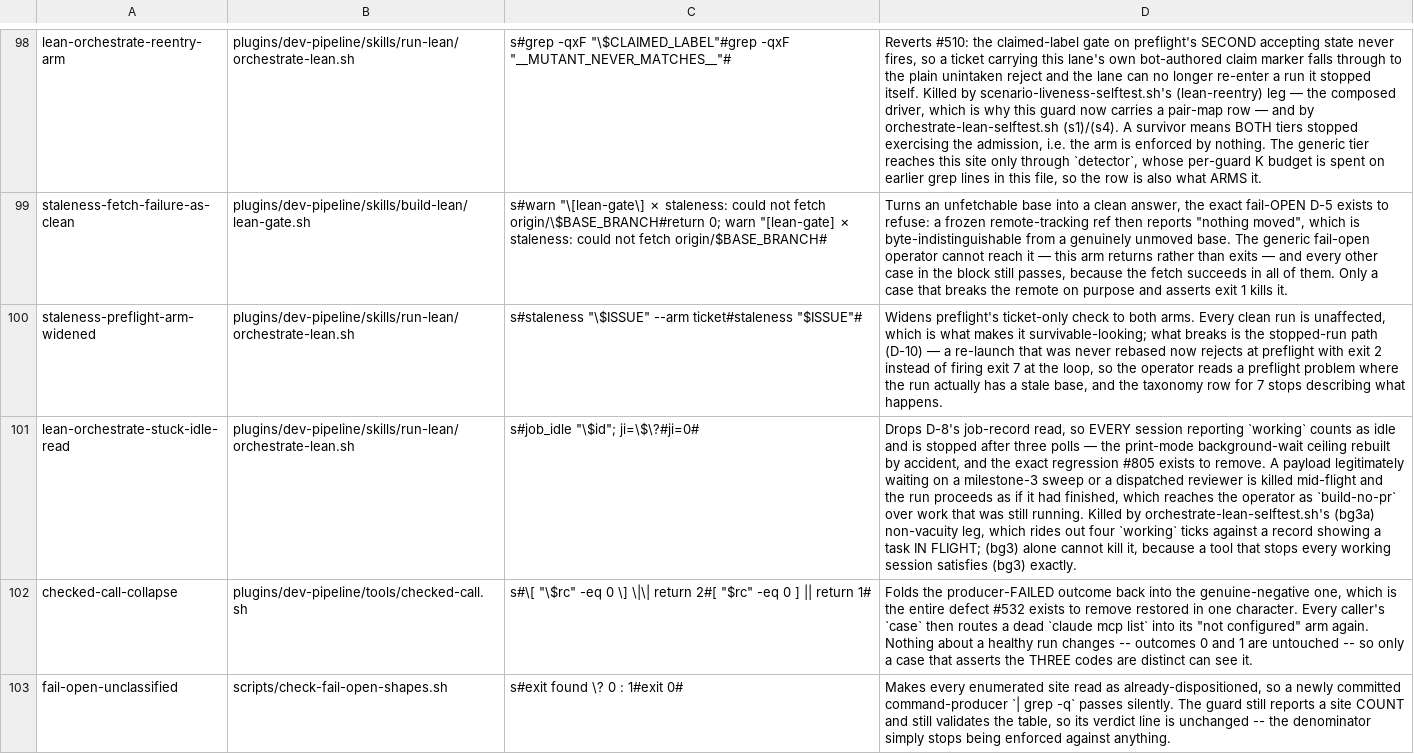
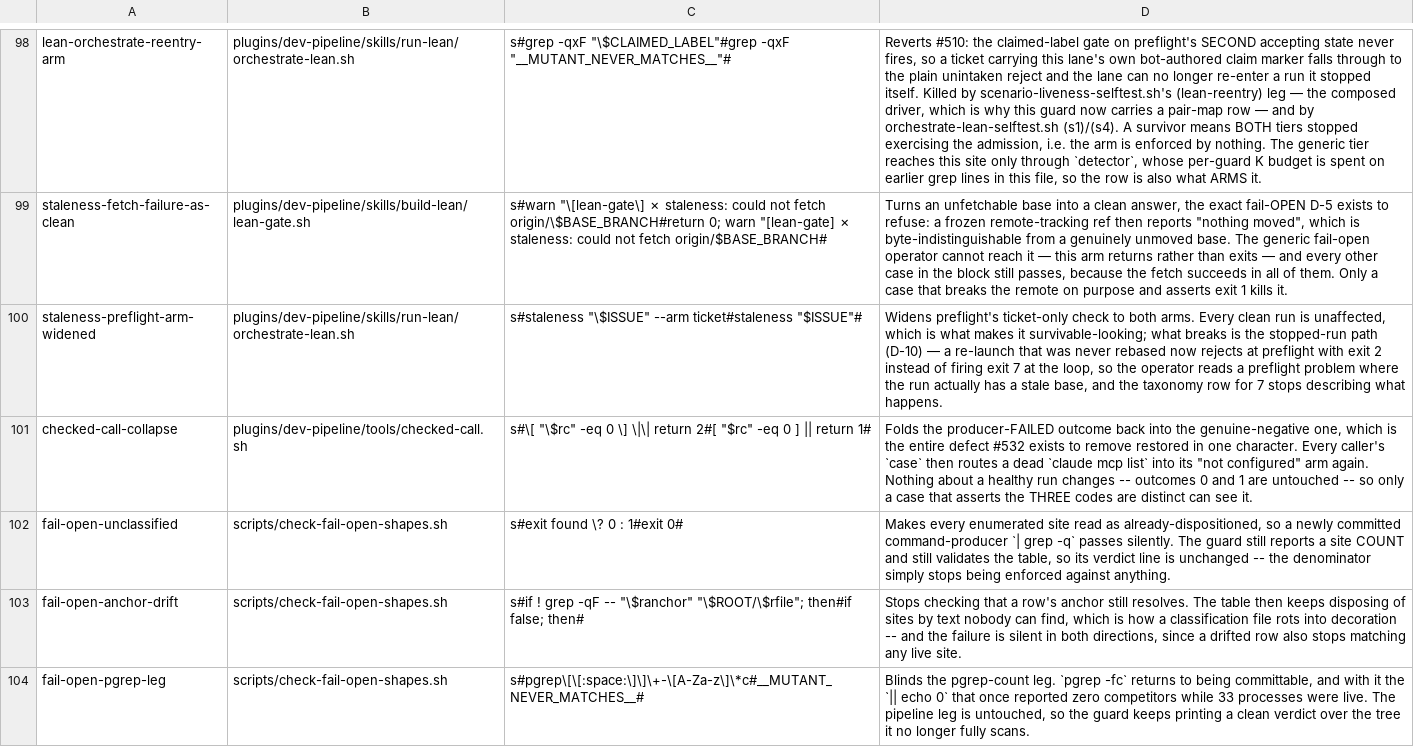
Before and after one commit to manoldonev/second-shift, a TSV file: tools/mutation-catalog.tsv, drawn as a sheet; only a part is shown, gaps mark what is left out; the shorter side is filled out with more unchanged rows; the diff names each change by its address in the sheet, - before the commit and + after, or states it on an @@ line.

```diff
--- a/tools/mutation-catalog.tsv
+++ b/tools/mutation-catalog.tsv
-row 101: lean-orchestrate-stuck-idle-read | plugins/dev-pipeline/skills/run-lean/orchestrate-lean.sh | s#job_idle "\$id"; ji=\$\?#ji=0# | Drops D-8's job-record read, so EVERY session reporting `working` counts as idle and is stopped after three polls — the print-mode background-wait ceiling rebuilt by accident, and the exact regression #805 exists to remove. A payload legitimately waiting on a milestone-3 sweep or a dispatched reviewer is killed mid-flight and the run proceeds as if it had finished, which reaches the operator as `build-no-pr` over work that was still running. Killed by orchestrate-lean-selftest.sh's (bg3a) non-vacuity leg, which rides out four `working` ticks against a record showing a task IN FLIGHT; (bg3) alone cannot kill it, because a tool that stops every working session satisfies (bg3) exactly.
```
Also changed, not shown: scripts/gate-buckets.tsv, 3 other files.
